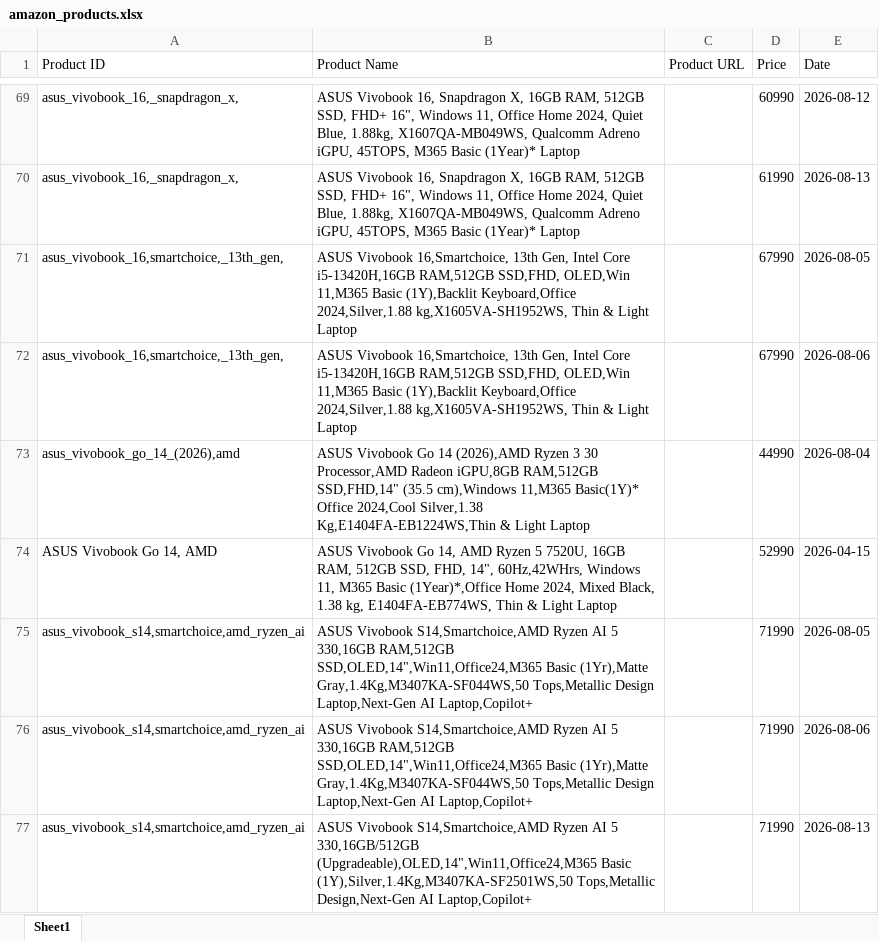
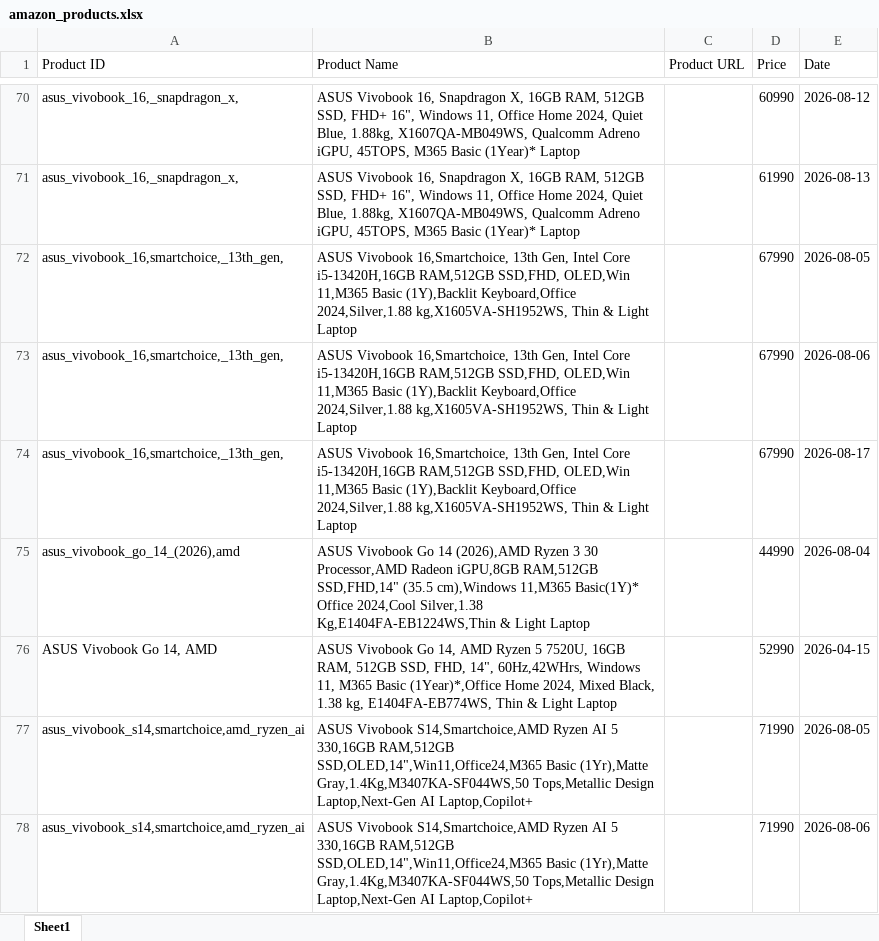
Before and after one commit to hanumanlasowjanya-cloud/amazon-price-tracking-project, an Excel workbook: amazon_products.xlsx, sheet Sheet1, drawn as a sheet; only a part is shown, gaps mark what is left out; the shorter side is filled out with more unchanged rows; values as stored, in another font and other column widths than the file's, no borders; the diff covers the shown part only; the diff names each change by its address in the sheet, - before the commit and + after, or states it on an @@ line.

```diff
--- a/amazon_products.xlsx (sheet Sheet1)
+++ b/amazon_products.xlsx (sheet Sheet1)
+row 74: asus_vivobook_16,smartchoice,_13th_gen, | ASUS Vivobook 16,Smartchoice, 13th Gen, Intel Core i5-13420H,16GB RAM,512GB SSD,FHD, OLED,Win 11,M365 Basic (1Y),Backlit Keyboard,Office 2024,Silver,1.88 kg,X1605VA-SH1952WS, Thin & Light Laptop |  | 67990 | 2026-08-17
```
Also changed, not shown: 18 added rows elsewhere in this sheet.
